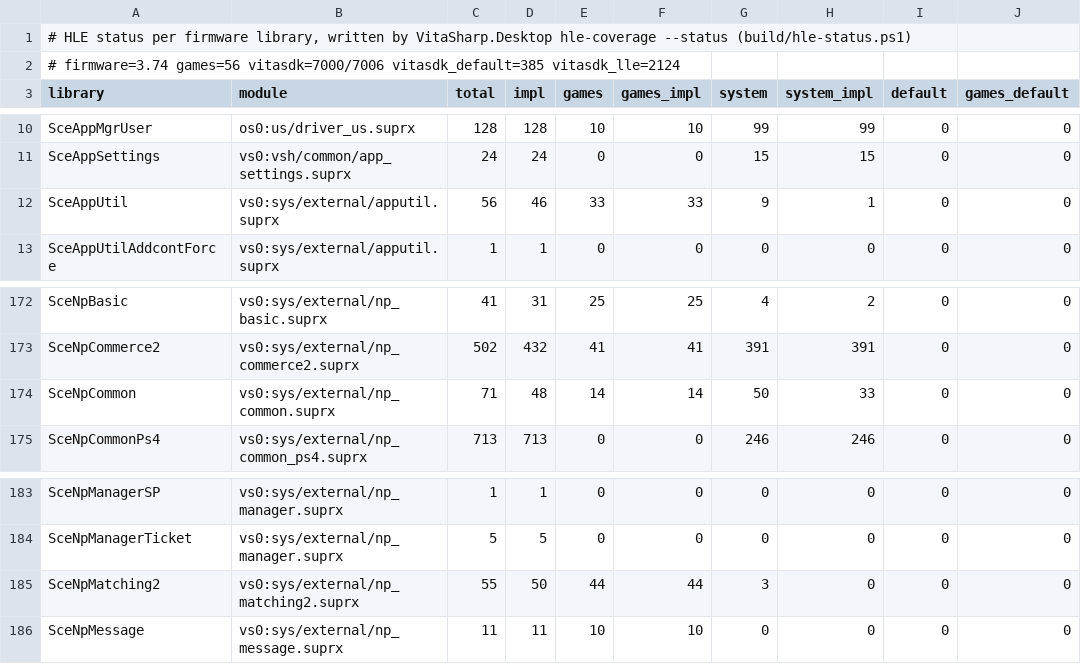
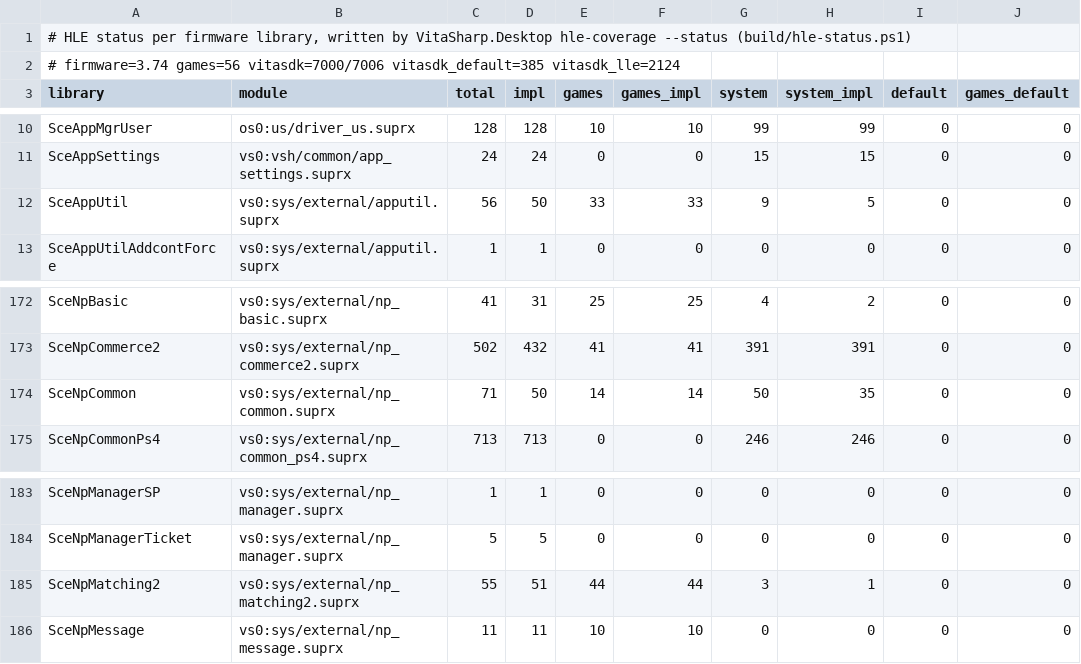
Before and after one commit to Solven190/VitaSharp, a TSV file: docs/hle/data/hle-status.tsv, drawn as a sheet; only a part is shown, gaps mark what is left out; the diff names each change by its address in the sheet, - before the commit and + after, or states it on an @@ line.

```diff
--- a/docs/hle/data/hle-status.tsv
+++ b/docs/hle/data/hle-status.tsv
-D12 (impl): 46
+D12 (impl): 50
-H12 (system_impl): 1
+H12 (system_impl): 5
-D174 (impl): 48
+D174 (impl): 50
-H174 (system_impl): 33
+H174 (system_impl): 35
-D185 (impl): 50
+D185 (impl): 51
-H185 (system_impl): 0
+H185 (system_impl): 1
```
Also changed, not shown: 11 other files.
